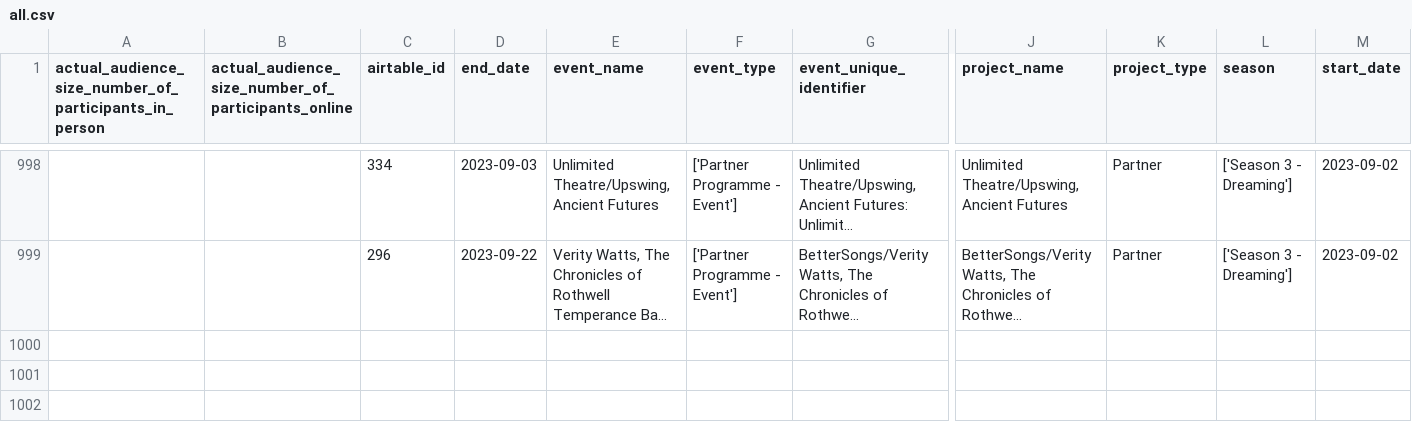
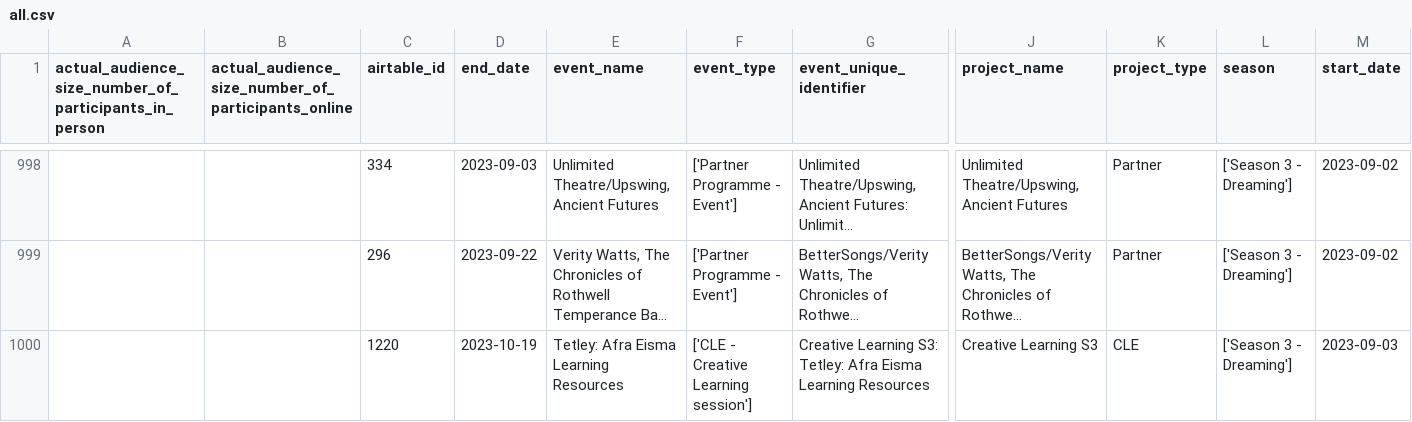
Before and after one commit to open-innovations/leeds-2023, a CSV file: data/metrics/events/master/all.csv, drawn as a sheet; only a part is shown, gaps mark what is left out; long unchanged cells end in …; rows hold the shown columns only; the diff names each change by its address in the sheet, - before the commit and + after, or states it on an @@ line.

```diff
--- a/data/metrics/events/master/all.csv
+++ b/data/metrics/events/master/all.csv
+row 1000:  |  | 1220 | 2023-10-19 | Tetley: Afra Eisma Learning Resources | ['CLE - Creative Learning session'] | Creative Learning S3: Tetley: Afra Eisma Learning Resources | Creative Learning S3 | CLE | ['Season 3 - Dreaming'] | 2023-09-03
```
Also changed, not shown: data/metrics/events/promote-events/events.csv, data/metrics/events/tickets/orders.csv, 17 other files.
